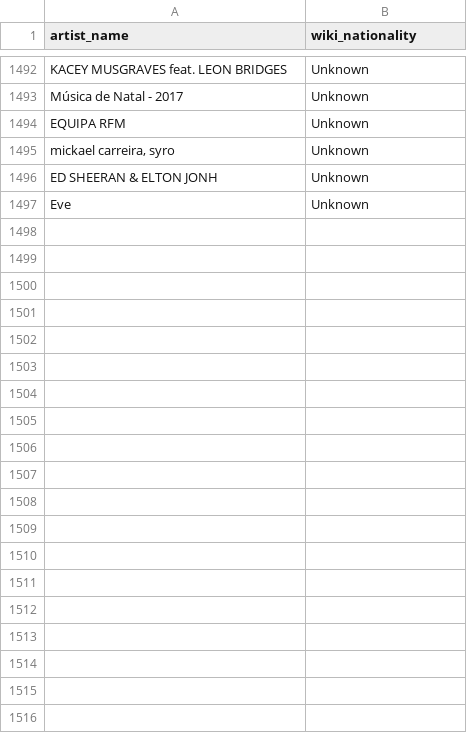
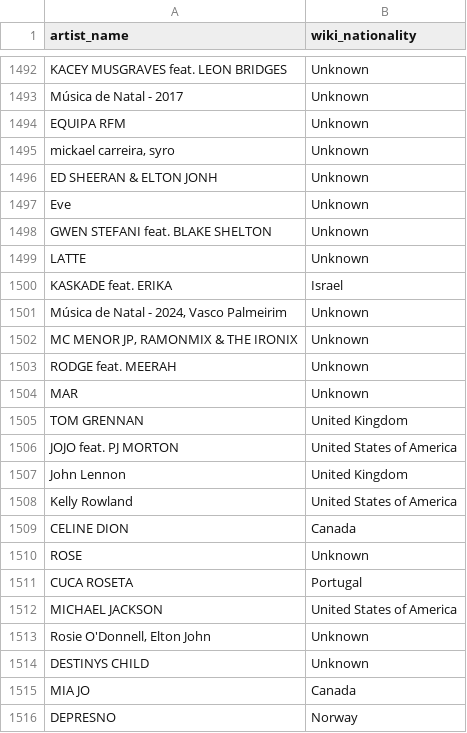
Before and after one commit to Tyainss/portuguese-radio-analysis, a CSV file: extract_folder/wikipedia_info_extract.csv, drawn as a sheet; only a part is shown, gaps mark what is left out; the diff covers the shown part only; the diff names each change by its address in the sheet, - before the commit and + after, or states it on an @@ line.

```diff
--- a/extract_folder/wikipedia_info_extract.csv
+++ b/extract_folder/wikipedia_info_extract.csv
+row 1498: GWEN STEFANI feat. BLAKE SHELTON | Unknown
+row 1499: LATTE | Unknown
+row 1500: KASKADE feat. ERIKA | Israel
+row 1501: Música de Natal - 2024, Vasco Palmeirim | Unknown
+row 1502: MC MENOR JP, RAMONMIX & THE IRONIX | Unknown
+row 1503: RODGE feat. MEERAH | Unknown
+row 1504: MAR | Unknown
+row 1505: TOM GRENNAN | United Kingdom
+row 1506: JOJO feat. PJ MORTON | United States of America
+row 1507: John Lennon | United Kingdom
+row 1508: Kelly Rowland | United States of America
+row 1509: CELINE DION | Canada
+row 1510: ROSE | Unknown
+row 1511: CUCA ROSETA | Portugal
+row 1512: MICHAEL JACKSON | United States of America
+row 1513: Rosie O'Donnell, Elton John | Unknown
+row 1514: DESTINYS CHILD | Unknown
+row 1515: MIA JO | Canada
+row 1516: DEPRESNO | Norway
```
Also changed, not shown: 41 added rows elsewhere in this file, extract_folder/musicbrainz_info_extract.csv, transform_folder/artist_info.csv, 8 other files.
